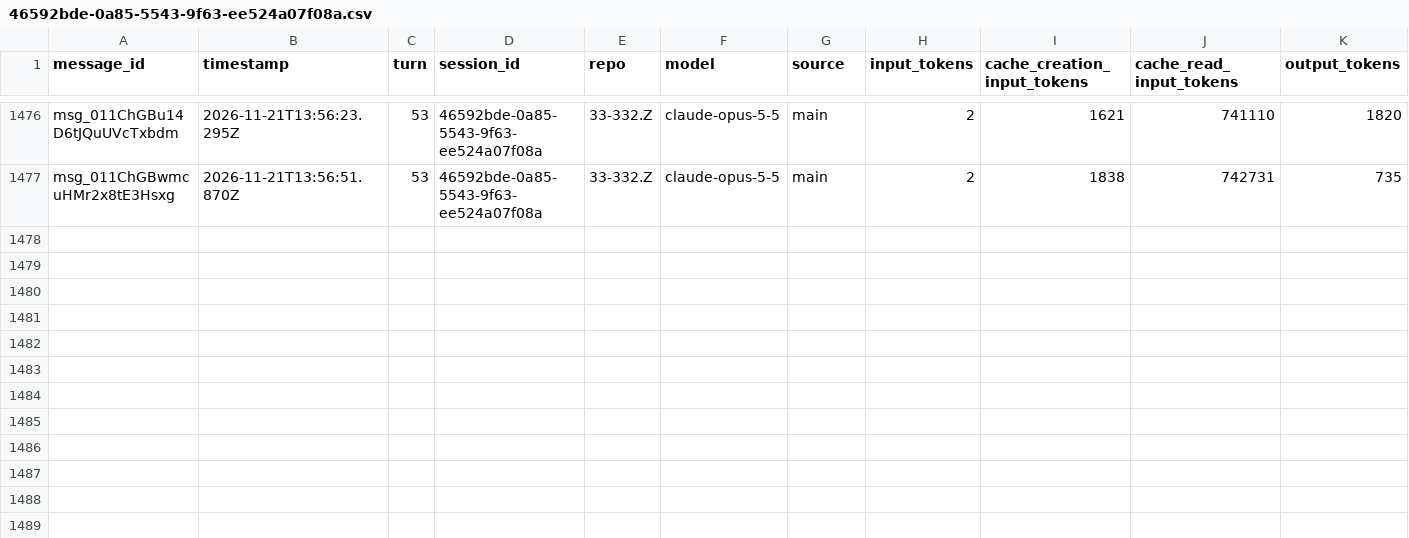
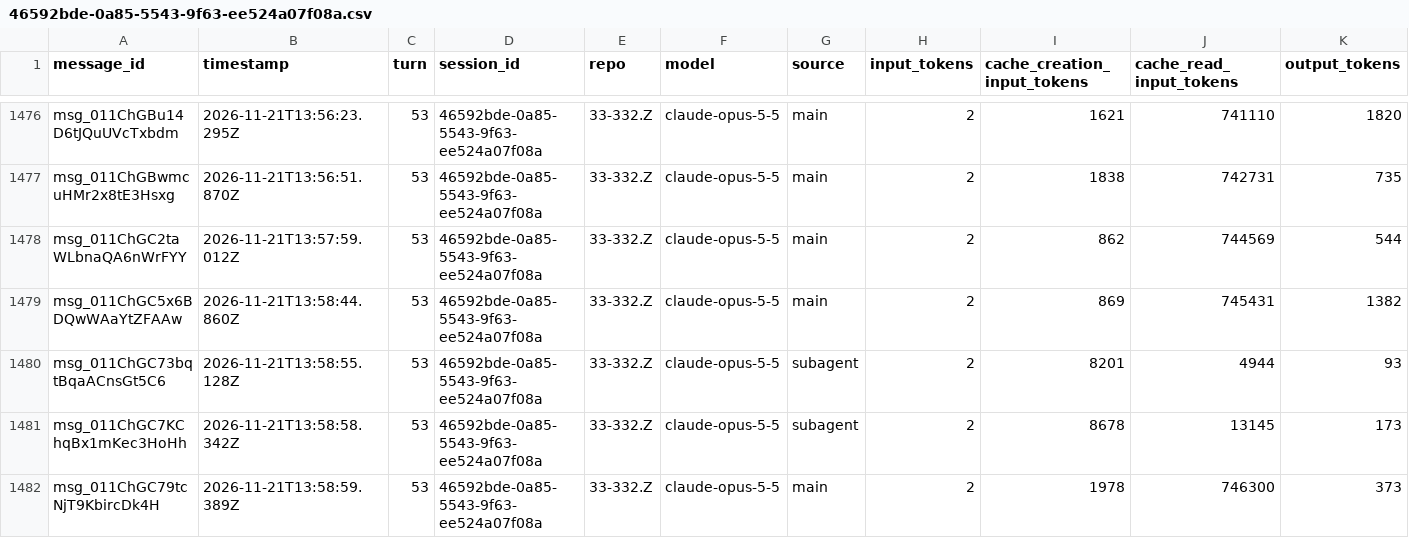
Before and after one commit to rhope-ops/33-332.Z, a CSV file: sessions/46592bde-0a85-5543-9f63-ee524a07f08a.csv, drawn as a sheet; only a part is shown, gaps mark what is left out.

```diff
--- a/sessions/46592bde-0a85-5543-9f63-ee524a07f08a.csv
+++ b/sessions/46592bde-0a85-5543-9f63-ee524a07f08a.csv
@@ -1477 +1477,6 @@ msg_011ChGBu14D6tJQuUVcTxbdm,2026-11-21T13:56:23.295Z,53,46592bde-0a85-5543-9f63
 msg_011ChGBwmcuHMr2x8tE3Hsxg,2026-11-21T13:56:51.870Z,53,46592bde-0a85-5543-9f63-ee524a07f08a,33-332.Z,claude-opus-5-5,main,2,1838,742731,735
+msg_011ChGC2taWLbnaQA6nWrFYY,2026-11-21T13:57:59.012Z,53,46592bde-0a85-5543-9f63-ee524a07f08a,33-332.Z,claude-opus-5-5,main,2,862,744569,544
+msg_011ChGC5x6BDQwWAaYtZFAAw,2026-11-21T13:58:44.860Z,53,46592bde-0a85-5543-9f63-ee524a07f08a,33-332.Z,claude-opus-5-5,main,2,869,745431,1382
+msg_011ChGC73bqtBqaACnsGt5C6,2026-11-21T13:58:55.128Z,53,46592bde-0a85-5543-9f63-ee524a07f08a,33-332.Z,claude-opus-5-5,subagent,2,8201,4944,93
+msg_011ChGC7KChqBx1mKec3HoHh,2026-11-21T13:58:58.342Z,53,46592bde-0a85-5543-9f63-ee524a07f08a,33-332.Z,claude-opus-5-5,subagent,2,8678,13145,173
+msg_011ChGC79tcNjT9KbircDk4H,2026-11-21T13:58:59.389Z,53,46592bde-0a85-5543-9f63-ee524a07f08a,33-332.Z,claude-opus-5-5,main,2,1978,746300,373
```
